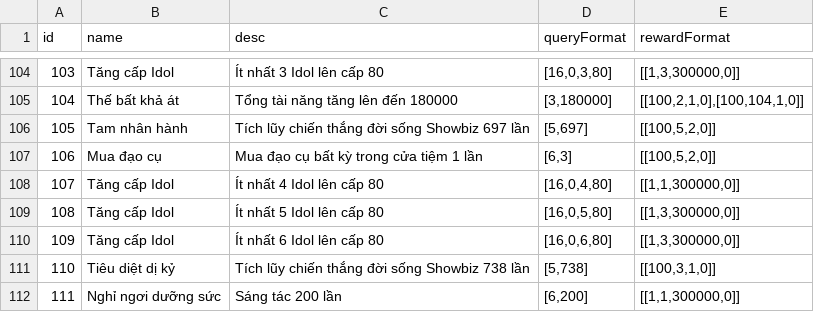
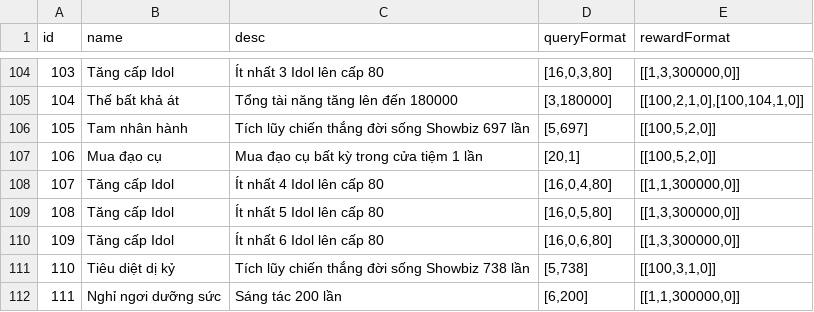
Before and after one commit to ecraftagency/rxheartbeat, a CSV file: data/csv/mission.csv, drawn as a sheet; only a part is shown, gaps mark what is left out.

```diff
--- a/data/csv/mission.csv
+++ b/data/csv/mission.csv
@@ -106,3 +106,3 @@ id,name,desc,queryFormat,rewardFormat
 105,Tam nhân hành,Tích lũy chiến thắng đời sống Showbiz 697 lần,"[5,697]","[[100,5,2,0]]"
-106,Mua đạo cụ,Mua đạo cụ bất kỳ trong cửa tiệm 1 lần,"[6,3]","[[100,5,2,0]]"
+106,Mua đạo cụ,Mua đạo cụ bất kỳ trong cửa tiệm 1 lần,"[20,1]","[[100,5,2,0]]"
 107,Tăng cấp Idol,Ít nhất 4 Idol lên cấp 80,"[16,0,4,80]","[[1,1,300000,0]]"
```
Also changed, not shown: 13 other files.
